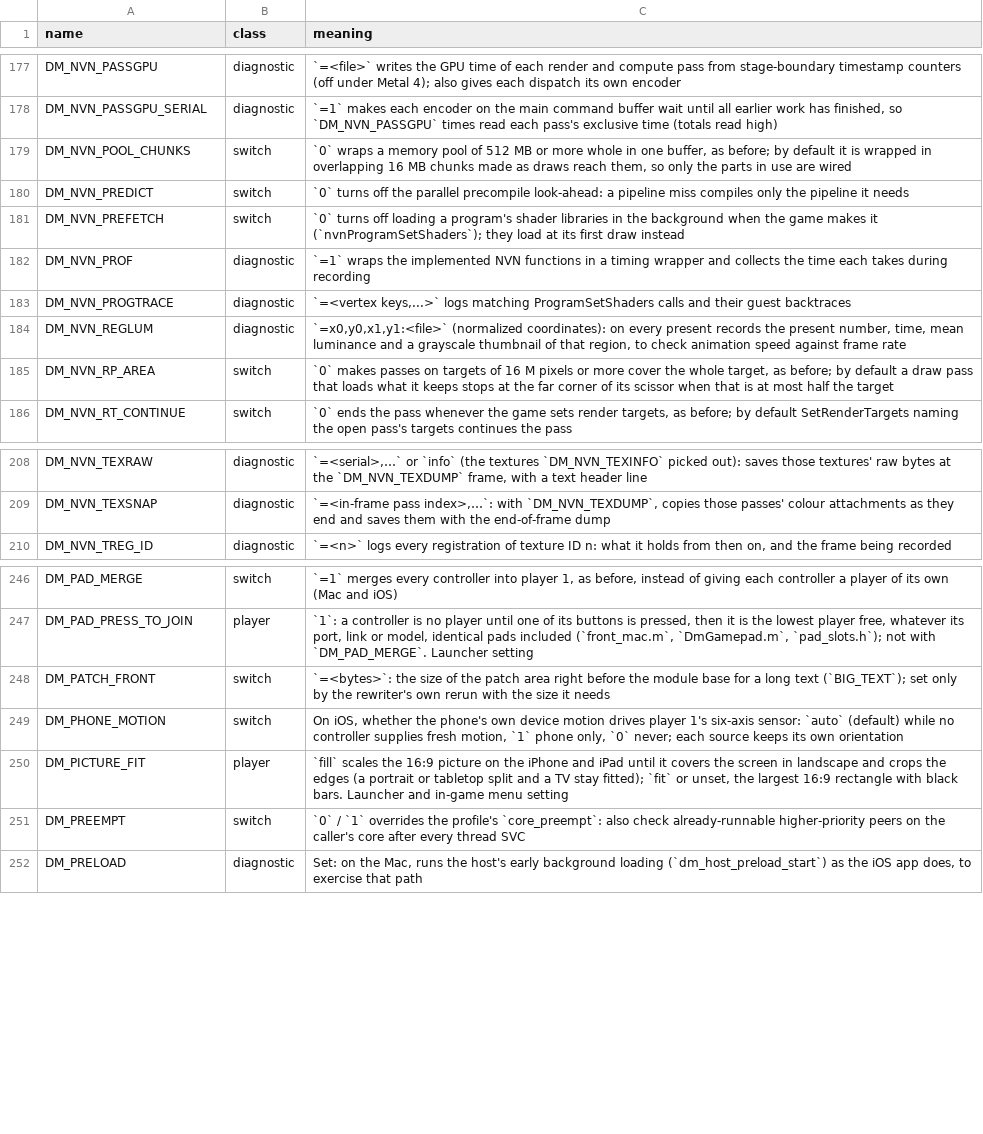
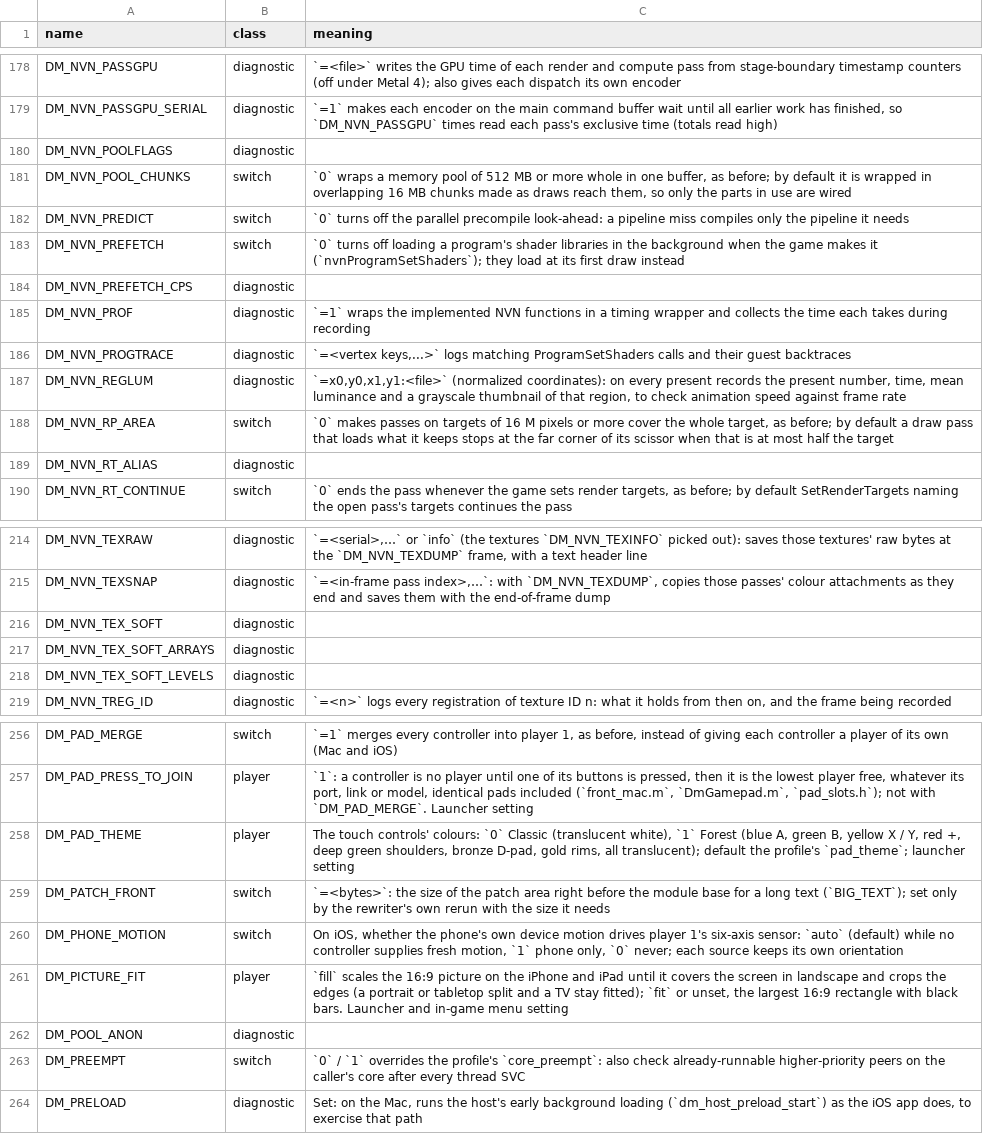
Before and after one commit to Mars-Mah3r/nxnative, a TSV file: docs/env_switches.tsv, drawn as a sheet; only a part is shown, gaps mark what is left out; the diff covers the shown part only.

```diff
--- a/docs/env_switches.tsv
+++ b/docs/env_switches.tsv
@@ -178,2 +179,3 @@ DM_NVN_PASSGPU	diagnostic	`=<file>` writes the GPU time of each render and compu
 DM_NVN_PASSGPU_SERIAL	diagnostic	`=1` makes each encoder on the main command buffer wait until all earlier work has finished, so `DM_NVN_PASSGPU` times read each pass's exclusive time (totals read high)
+DM_NVN_POOLFLAGS	diagnostic	
 DM_NVN_POOL_CHUNKS	switch	`0` wraps a memory pool of 512 MB or more whole in one buffer, as before; by default it is wrapped in overlapping 16 MB chunks made as draws reach them, so only the parts in use are wired
@@ -181,2 +183,3 @@ DM_NVN_PREDICT	switch	`0` turns off the parallel precompile look-ahead: a pipeli
 DM_NVN_PREFETCH	switch	`0` turns off loading a program's shader libraries in the background when the game makes it (`nvnProgramSetShaders`); they load at its first draw instead
+DM_NVN_PREFETCH_CPS	diagnostic	
 DM_NVN_PROF	diagnostic	`=1` wraps the implemented NVN functions in a timing wrapper and collects the time each takes during recording
@@ -185,2 +188,3 @@ DM_NVN_REGLUM	diagnostic	`=x0,y0,x1,y1:<file>` (normalized coordinates): on ever
 DM_NVN_RP_AREA	switch	`0` makes passes on targets of 16 M pixels or more cover the whole target, as before; by default a draw pass that loads what it keeps stops at the far corner of its scissor when that is at most half the target
+DM_NVN_RT_ALIAS	diagnostic	
 DM_NVN_RT_CONTINUE	switch	`0` ends the pass whenever the game sets render targets, as before; by default SetRenderTargets naming the open pass's targets continues the pass
@@ -209,2 +215,5 @@ DM_NVN_TEXRAW	diagnostic	`=<serial>,…` or `info` (the textures `DM_NVN_TEXINFO
 DM_NVN_TEXSNAP	diagnostic	`=<in-frame pass index>,…`: with `DM_NVN_TEXDUMP`, copies those passes' colour attachments as they end and saves them with the end-of-frame dump
+DM_NVN_TEX_SOFT	diagnostic	
+DM_NVN_TEX_SOFT_ARRAYS	diagnostic	
+DM_NVN_TEX_SOFT_LEVELS	diagnostic	
 DM_NVN_TREG_ID	diagnostic	`=<n>` logs every registration of texture ID n: what it holds from then on, and the frame being recorded
@@ -247,2 +257,3 @@ DM_PAD_MERGE	switch	`=1` merges every controller into player 1, as before, inste
 DM_PAD_PRESS_TO_JOIN	player	`1`: a controller is no player until one of its buttons is pressed, then it is the lowest player free, whatever its port, link or model, identical pads included (`front_mac.m`, `DmGamepad.m`, `pad_slots.h`); not with `DM_PAD_MERGE`. Launcher setting
+DM_PAD_THEME	player	The touch controls' colours: `0` Classic (translucent white), `1` Forest (blue A, green B, yellow X / Y, red +, deep green shoulders, bronze D-pad, gold rims, all translucent); default the profile's `pad_theme`; launcher setting
 DM_PATCH_FRONT	switch	`=<bytes>`: the size of the patch area right before the module base for a long text (`BIG_TEXT`); set only by the rewriter's own rerun with the size it needs
@@ -250,2 +261,3 @@ DM_PHONE_MOTION	switch	On iOS, whether the phone's own device motion drives play
 DM_PICTURE_FIT	player	`fill` scales the 16:9 picture on the iPhone and iPad until it covers the screen in landscape and crops the edges (a portrait or tabletop split and a TV stay fitted); `fit` or unset, the largest 16:9 rectangle with black bars. Launcher and in-game menu setting
+DM_POOL_ANON	diagnostic	
 DM_PREEMPT	switch	`0` / `1` overrides the profile's `core_preempt`: also check already-runnable higher-priority peers on the caller's core after every thread SVC
```
Also changed, not shown: 4 added rows elsewhere in this file, dm/games/settings.tsv, 3 other files.
